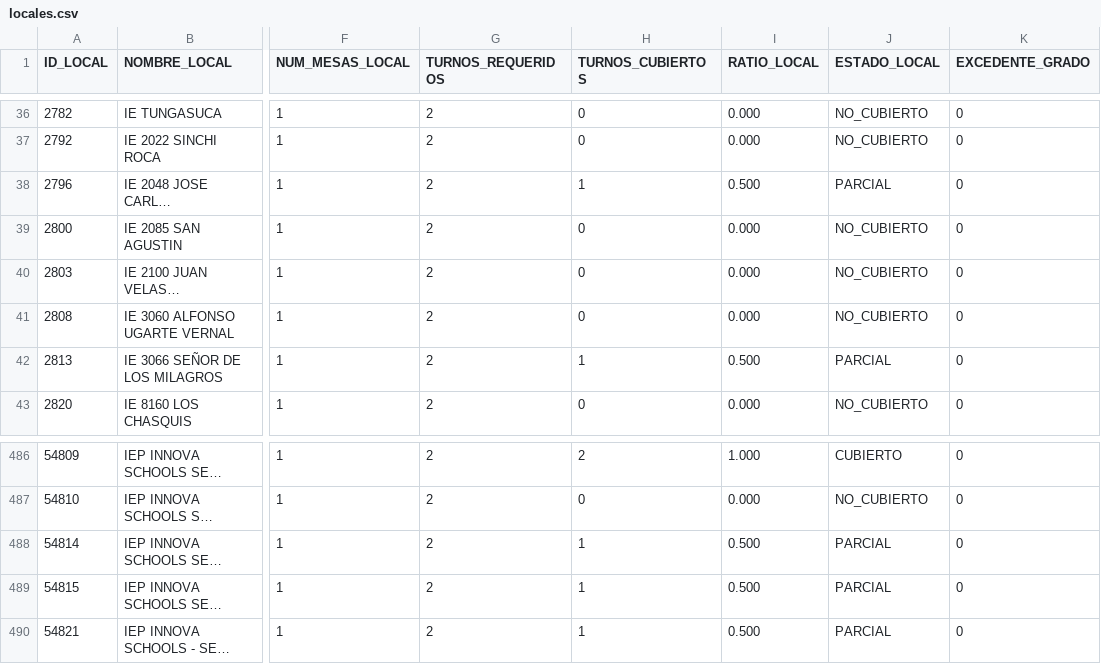
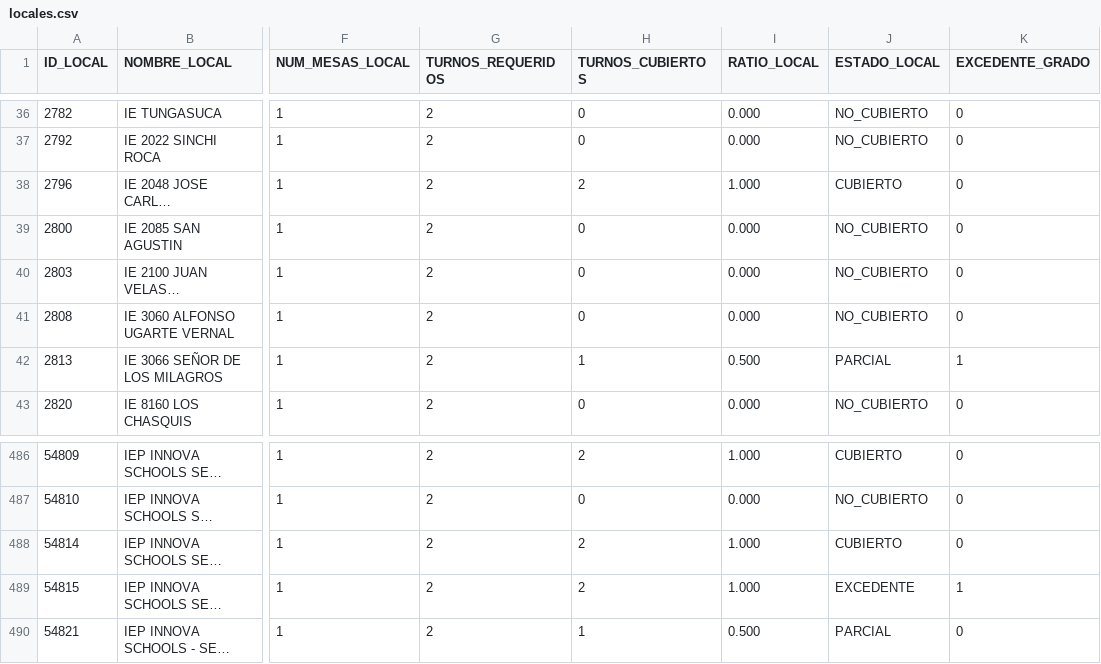
Before and after one commit to actransparencia-monitoreo/mapa-cobertura-lima, a CSV file: data/locales.csv, drawn as a sheet; only a part is shown, gaps mark what is left out; long unchanged cells end in …; the diff names each change by its address in the sheet, - before the commit and + after, or states it on an @@ line.

Commit message:
datos: 405/62/25/3 sobre 495 locales · 2026-09-16 12:43 (MOTOR)

```diff
--- a/data/locales.csv
+++ b/data/locales.csv
-H38 (TURNOS_CUBIERTOS): 1
+H38 (TURNOS_CUBIERTOS): 2
-I38 (RATIO_LOCAL): 0.500
+I38 (RATIO_LOCAL): 1.000
-J38 (ESTADO_LOCAL): PARCIAL
+J38 (ESTADO_LOCAL): CUBIERTO
-K42 (EXCEDENTE_GRADO): 0
+K42 (EXCEDENTE_GRADO): 1
-H488:H489 (TURNOS_CUBIERTOS): 1
+H488:H489 (TURNOS_CUBIERTOS): 2
-I488:I489 (RATIO_LOCAL): 0.500
+I488:I489 (RATIO_LOCAL): 1.000
-J488 (ESTADO_LOCAL): PARCIAL
+J488 (ESTADO_LOCAL): CUBIERTO
-J489 (ESTADO_LOCAL): PARCIAL
+J489 (ESTADO_LOCAL): EXCEDENTE
-K489 (EXCEDENTE_GRADO): 0
+K489 (EXCEDENTE_GRADO): 1
```
